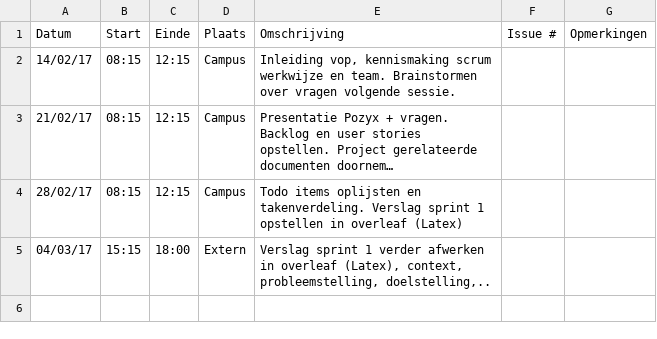
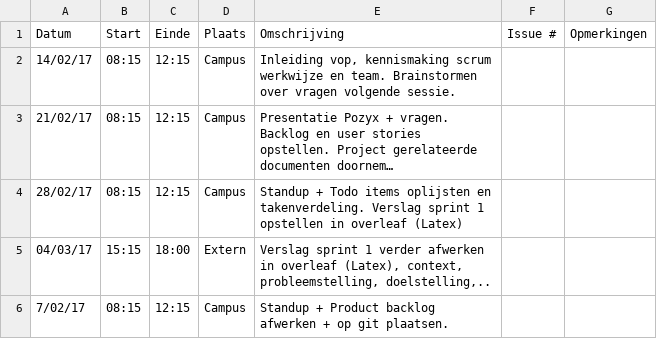
Before and after one commit to Carnewal/pozyx-03, a CSV file: Jonas-VermassenLogboek.csv, drawn as a sheet; long unchanged cells end in …; the diff names each change by its address in the sheet, - before the commit and + after, or states it on an @@ line.

Commit message:
Update Jonas-VermassenLogboek.csv

```diff
--- a/Jonas-VermassenLogboek.csv
+++ b/Jonas-VermassenLogboek.csv
-E4 (Omschrijving): Todo items…
+E4 (Omschrijving): Standup + Todo items…
+row 6: 7/02/17 | 08:15 | 12:15 | Campus | Standup + Product backlog afwerken + op git plaatsen.
```
